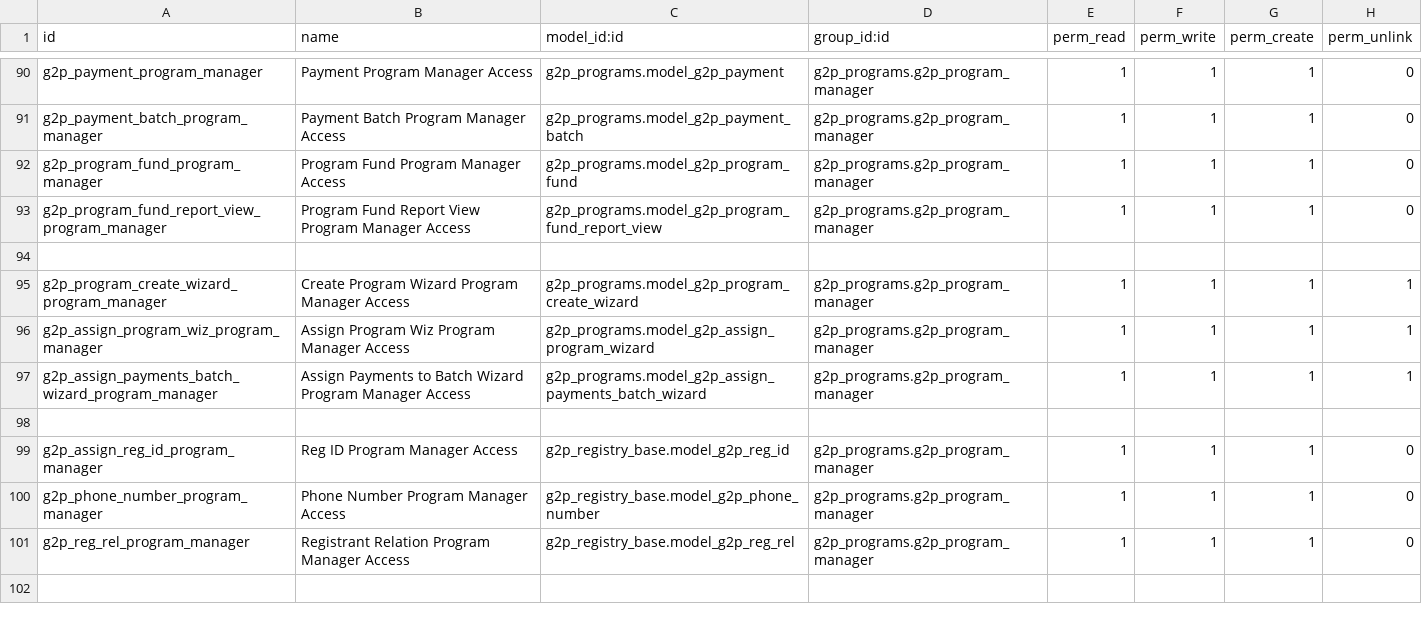
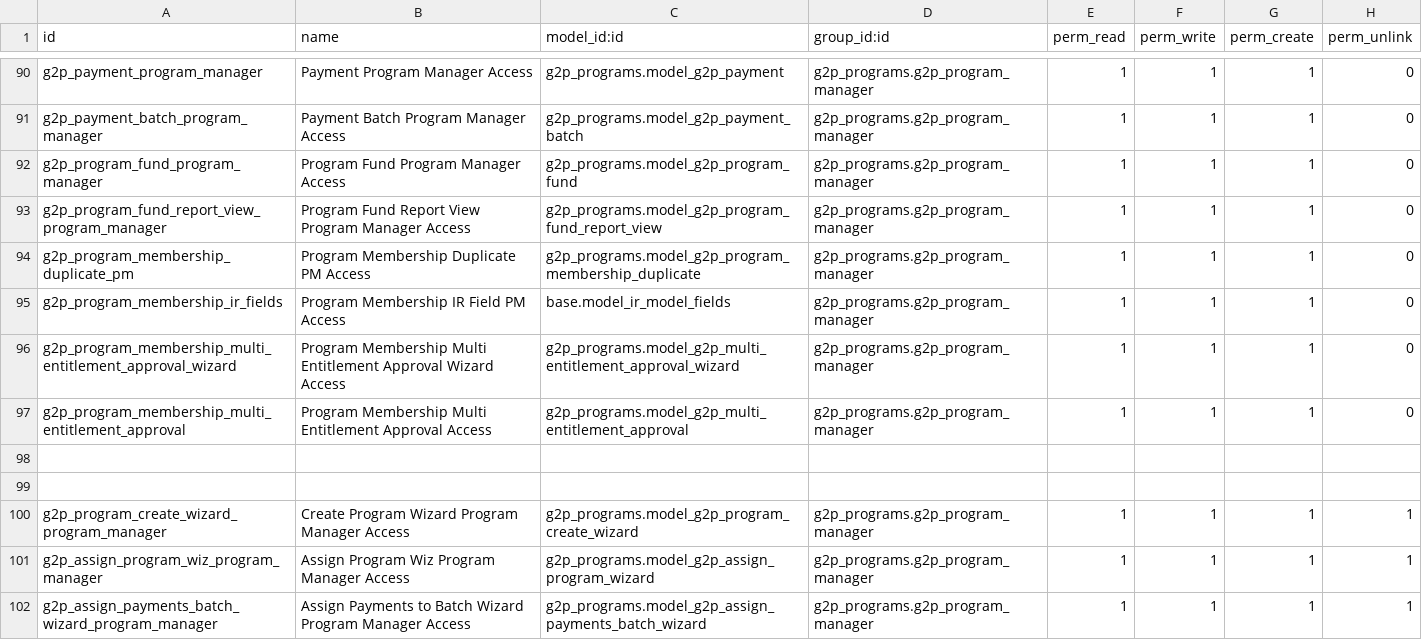
Before and after one commit to OpenG2P/openg2p-program, a CSV file: g2p_programs/security/ir.model.access.csv, drawn as a sheet; only a part is shown, gaps mark what is left out; the shorter side is filled out with more unchanged rows; the diff names each change by its address in the sheet, - before the commit and + after, or states it on an @@ line.

Commit message:
G2P-2399 G2P-2415 Give access rights for program manager.

```diff
--- a/g2p_programs/security/ir.model.access.csv
+++ b/g2p_programs/security/ir.model.access.csv
+row 94: g2p_program_membership_duplicate_pm | Program Membership Duplicate PM Access | g2p_programs.model_g2p_program_membership_duplicate | g2p_programs.g2p_program_manager | 1 | 1 | 1 | 0
+row 95: g2p_program_membership_ir_fields | Program Membership IR Field PM Access | base.model_ir_model_fields | g2p_programs.g2p_program_manager | 1 | 1 | 1 | 0
+row 96: g2p_program_membership_multi_entitlement_approval_wizard | Program Membership Multi Entitlement Approval Wizard Access | g2p_programs.model_g2p_multi_entitlement_approval_wizard | g2p_programs.g2p_program_manager | 1 | 1 | 1 | 0
+row 97: g2p_program_membership_multi_entitlement_approval | Program Membership Multi Entitlement Approval Access | g2p_programs.model_g2p_multi_entitlement_approval | g2p_programs.g2p_program_manager | 1 | 1 | 1 | 0
+row 98: (empty)
```
